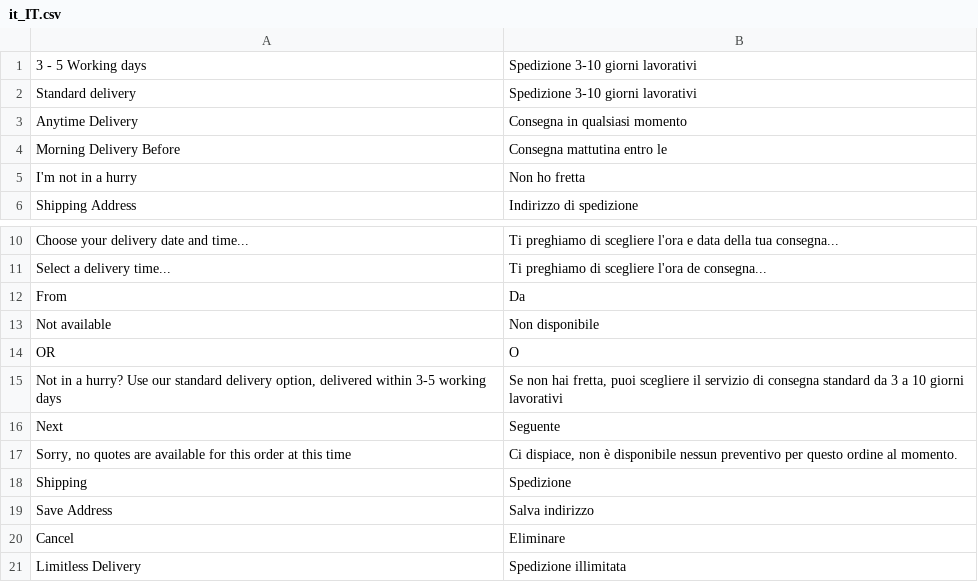
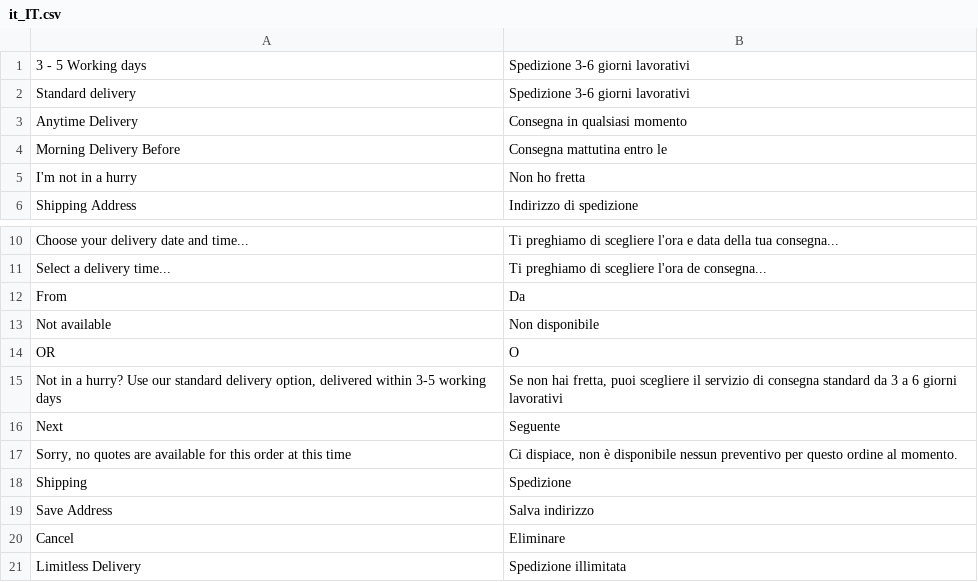
Before and after one commit to DominicFallows6/Joint-code, a CSV file: app/code/Limitless/Delivery/i18n/it_IT.csv, drawn as a sheet; only a part is shown, gaps mark what is left out.

Commit message:
delivery time revert (#263)

```diff
--- a/app/code/Limitless/Delivery/i18n/it_IT.csv
+++ b/app/code/Limitless/Delivery/i18n/it_IT.csv
@@ -1,3 +1,3 @@
-"3 - 5 Working days","Spedizione 3-10 giorni lavorativi"
-"Standard delivery","Spedizione 3-10 giorni lavorativi"
+"3 - 5 Working days","Spedizione 3-6 giorni lavorativi"
+"Standard delivery","Spedizione 3-6 giorni lavorativi"
 "Anytime Delivery","Consegna in qualsiasi momento"
@@ -14,3 +14,3 @@
 "OR","O"
-"Not in a hurry? Use our standard delivery option, delivered within 3-5 working days","Se non hai fretta, puoi scegliere il servizio di consegna standard da 3 a 10 giorni lavorativi"
+"Not in a hurry? Use our standard delivery option, delivered within 3-5 working days","Se non hai fretta, puoi scegliere il servizio di consegna standard da 3 a 6 giorni lavorativi"
 "Next","Seguente"
```
